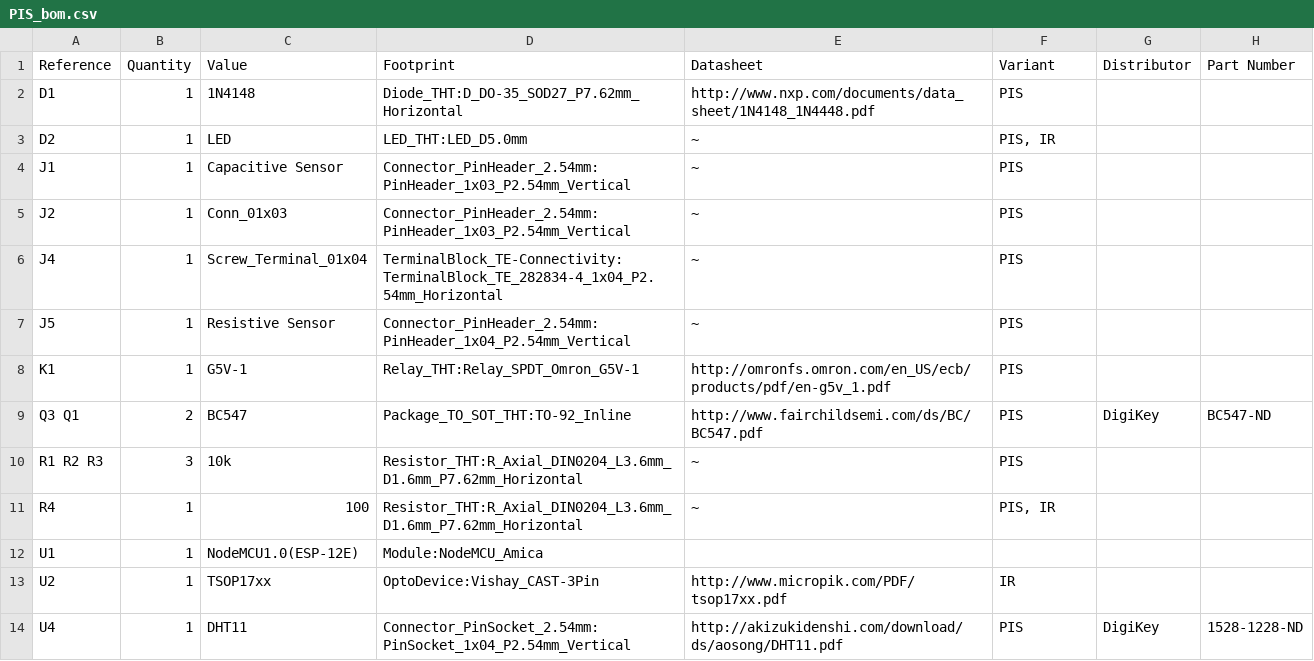
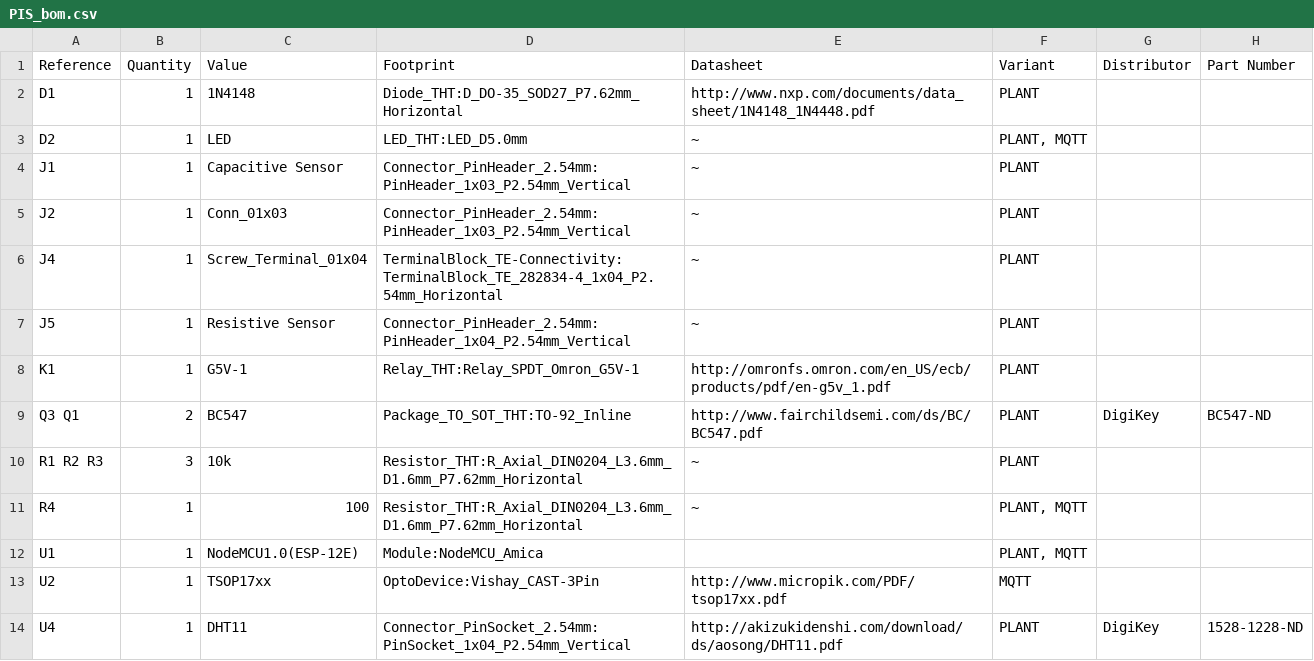
Before and after one commit to nerdyscout/NodeMCU, a CSV file: PIS/PIS_bom.csv, drawn as a sheet.

```diff
--- a/PIS/PIS_bom.csv
+++ b/PIS/PIS_bom.csv
@@ -1,14 +1,14 @@
 Reference, Quantity,Value,Footprint,Datasheet,Variant,Distributor,Part Number
-D1 ,1,1N4148,Diode_THT:D_DO-35_SOD27_P7.62mm_Horizontal,http://www.nxp.com/documents/data_sheet/1N4148_1N4448.pdf,PIS,,
-D2 ,1,LED,LED_THT:LED_D5.0mm,~,"PIS, IR",,
-J1 ,1,Capacitive Sensor,Connector_PinHeader_2.54mm:PinHeader_1x03_P2.54mm_Vertical,~,PIS,,
-J2 ,1,Conn_01x03,Connector_PinHeader_2.54mm:PinHeader_1x03_P2.54mm_Vertical,~,PIS,,
-J4 ,1,Screw_Terminal_01x04,TerminalBlock_TE-Connectivity:TerminalBlock_TE_282834-4_1x04_P2.54mm_Horizontal,~,PIS,,
-J5 ,1,Resistive Sensor,Connector_PinHeader_2.54mm:PinHeader_1x04_P2.54mm_Vertical,~,PIS,,
-K1 ,1,G5V-1,Relay_THT:Relay_SPDT_Omron_G5V-1,http://omronfs.omron.com/en_US/ecb/products/pdf/en-g5v_1.pdf,PIS,,
-Q3 Q1 ,2,BC547,Package_TO_SOT_THT:TO-92_Inline,http://www.fairchildsemi.com/ds/BC/BC547.pdf,PIS,DigiKey,BC547-ND
-R1 R2 R3 ,3,10k,Resistor_THT:R_Axial_DIN0204_L3.6mm_D1.6mm_P7.62mm_Horizontal,~,PIS,,
-R4 ,1,100,Resistor_THT:R_Axial_DIN0204_L3.6mm_D1.6mm_P7.62mm_Horizontal,~,"PIS, IR",,
-U1 ,1,NodeMCU1.0(ESP-12E),Module:NodeMCU_Amica,,,,
-U2 ,1,TSOP17xx,OptoDevice:Vishay_CAST-3Pin,http://www.micropik.com/PDF/tsop17xx.pdf,IR,,
-U4 ,1,DHT11,Connector_PinSocket_2.54mm:PinSocket_1x04_P2.54mm_Vertical,http://akizukidenshi.com/download/ds/aosong/DHT11.pdf,PIS,DigiKey,1528-1228-ND
+D1 ,1,1N4148,Diode_THT:D_DO-35_SOD27_P7.62mm_Horizontal,http://www.nxp.com/documents/data_sheet/1N4148_1N4448.pdf,PLANT,,
+D2 ,1,LED,LED_THT:LED_D5.0mm,~,"PLANT, MQTT",,
+J1 ,1,Capacitive Sensor,Connector_PinHeader_2.54mm:PinHeader_1x03_P2.54mm_Vertical,~,PLANT,,
+J2 ,1,Conn_01x03,Connector_PinHeader_2.54mm:PinHeader_1x03_P2.54mm_Vertical,~,PLANT,,
+J4 ,1,Screw_Terminal_01x04,TerminalBlock_TE-Connectivity:TerminalBlock_TE_282834-4_1x04_P2.54mm_Horizontal,~,PLANT,,
+J5 ,1,Resistive Sensor,Connector_PinHeader_2.54mm:PinHeader_1x04_P2.54mm_Vertical,~,PLANT,,
+K1 ,1,G5V-1,Relay_THT:Relay_SPDT_Omron_G5V-1,http://omronfs.omron.com/en_US/ecb/products/pdf/en-g5v_1.pdf,PLANT,,
+Q3 Q1 ,2,BC547,Package_TO_SOT_THT:TO-92_Inline,http://www.fairchildsemi.com/ds/BC/BC547.pdf,PLANT,DigiKey,BC547-ND
+R1 R2 R3 ,3,10k,Resistor_THT:R_Axial_DIN0204_L3.6mm_D1.6mm_P7.62mm_Horizontal,~,PLANT,,
+R4 ,1,100,Resistor_THT:R_Axial_DIN0204_L3.6mm_D1.6mm_P7.62mm_Horizontal,~,"PLANT, MQTT",,
+U1 ,1,NodeMCU1.0(ESP-12E),Module:NodeMCU_Amica,,"PLANT, MQTT",,
+U2 ,1,TSOP17xx,OptoDevice:Vishay_CAST-3Pin,http://www.micropik.com/PDF/tsop17xx.pdf,MQTT,,
+U4 ,1,DHT11,Connector_PinSocket_2.54mm:PinSocket_1x04_P2.54mm_Vertical,http://akizukidenshi.com/download/ds/aosong/DHT11.pdf,PLANT,DigiKey,1528-1228-ND
```
Also changed, not shown: 3 other files.
